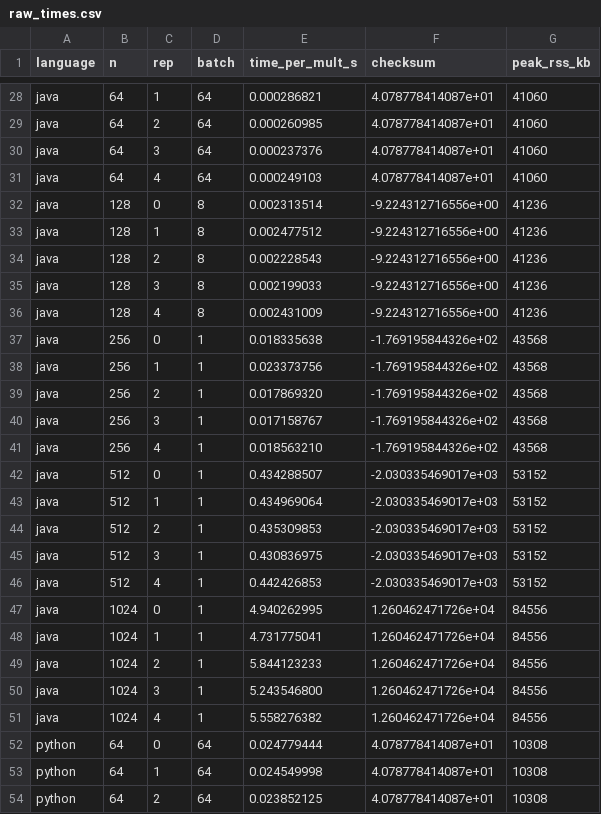
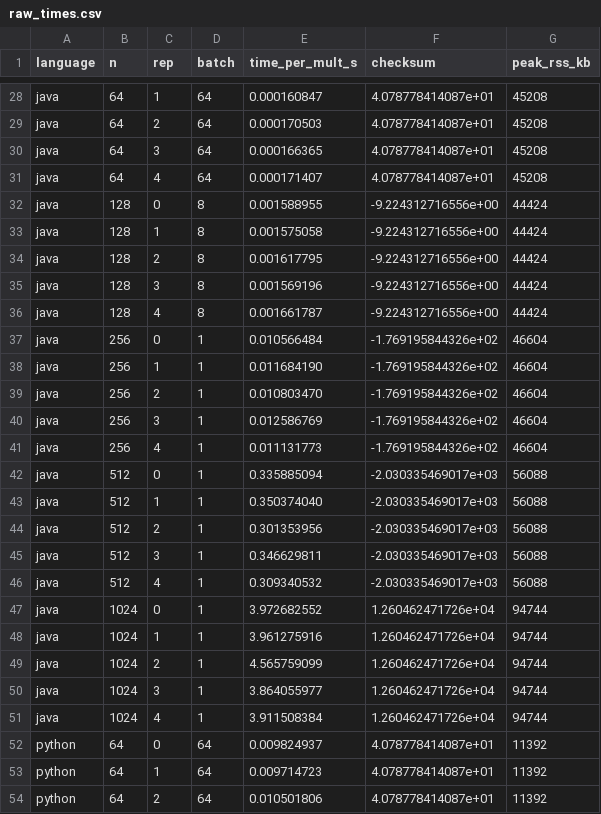
Before and after one commit to andreapatruno1/Assignment1_BD, a CSV file: results/raw_times.csv, drawn as a sheet; only a part is shown, gaps mark what is left out; the diff covers the shown part only; the diff names each change by its address in the sheet, - before the commit and + after, or states it on an @@ line.

```diff
--- a/results/raw_times.csv
+++ b/results/raw_times.csv
-E28 (time_per_mult_s): 0.000286821
+E28 (time_per_mult_s): 0.000160847
-G28:G31 (peak_rss_kb): 41060
+G28:G31 (peak_rss_kb): 45208
-E29 (time_per_mult_s): 0.000260985
+E29 (time_per_mult_s): 0.000170503
-E30 (time_per_mult_s): 0.000237376
+E30 (time_per_mult_s): 0.000166365
-E31 (time_per_mult_s): 0.000249103
+E31 (time_per_mult_s): 0.000171407
-E32 (time_per_mult_s): 0.002313514
+E32 (time_per_mult_s): 0.001588955
-G32:G36 (peak_rss_kb): 41236
+G32:G36 (peak_rss_kb): 44424
-E33 (time_per_mult_s): 0.002477512
+E33 (time_per_mult_s): 0.001575058
-E34 (time_per_mult_s): 0.002228543
+E34 (time_per_mult_s): 0.001617795
-E35 (time_per_mult_s): 0.002199033
+E35 (time_per_mult_s): 0.001569196
-E36 (time_per_mult_s): 0.002431009
+E36 (time_per_mult_s): 0.001661787
-E37 (time_per_mult_s): 0.018335638
+E37 (time_per_mult_s): 0.010566484
-G37:G41 (peak_rss_kb): 43568
+G37:G41 (peak_rss_kb): 46604
-E38 (time_per_mult_s): 0.023373756
+E38 (time_per_mult_s): 0.011684190
-E39 (time_per_mult_s): 0.017869320
+E39 (time_per_mult_s): 0.010803470
-E40 (time_per_mult_s): 0.017158767
+E40 (time_per_mult_s): 0.012586769
-E41 (time_per_mult_s): 0.018563210
+E41 (time_per_mult_s): 0.011131773
-E42 (time_per_mult_s): 0.434288507
+E42 (time_per_mult_s): 0.335885094
-G42:G46 (peak_rss_kb): 53152
+G42:G46 (peak_rss_kb): 56088
-E43 (time_per_mult_s): 0.434969064
+E43 (time_per_mult_s): 0.350374040
-E44 (time_per_mult_s): 0.435309853
+E44 (time_per_mult_s): 0.301353956
-E45 (time_per_mult_s): 0.430836975
+E45 (time_per_mult_s): 0.346629811
-E46 (time_per_mult_s): 0.442426853
+E46 (time_per_mult_s): 0.309340532
-E47 (time_per_mult_s): 4.940262995
+E47 (time_per_mult_s): 3.972682552
-G47:G51 (peak_rss_kb): 84556
+G47:G51 (peak_rss_kb): 94744
-E48 (time_per_mult_s): 4.731775041
+E48 (time_per_mult_s): 3.961275916
-E49 (time_per_mult_s): 5.844123233
+E49 (time_per_mult_s): 4.565759099
-E50 (time_per_mult_s): 5.243546800
+E50 (time_per_mult_s): 3.864055977
-E51 (time_per_mult_s): 5.558276382
+E51 (time_per_mult_s): 3.911508384
-E52 (time_per_mult_s): 0.024779444
+E52 (time_per_mult_s): 0.009824937
-G52:G54 (peak_rss_kb): 10308
+G52:G54 (peak_rss_kb): 11392
-E53 (time_per_mult_s): 0.024549998
+E53 (time_per_mult_s): 0.009714723
-E54 (time_per_mult_s): 0.023852125
+E54 (time_per_mult_s): 0.010501806
```
Also changed, not shown: 86 edited cells elsewhere in this file, results/correctness.csv, results/summary.csv, 9 other files.
